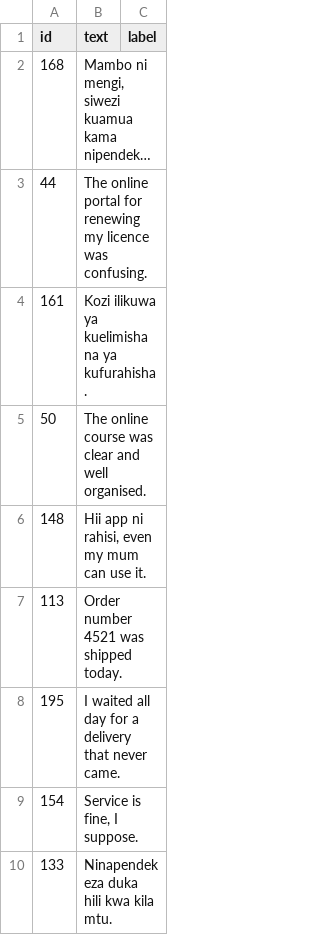
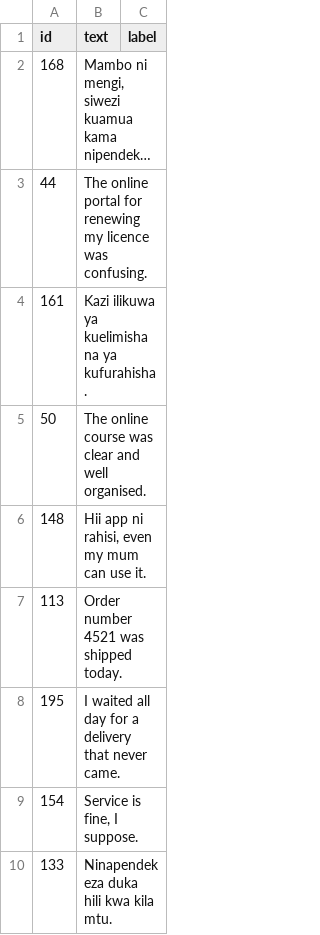
Before and after one commit to Onyango004/ai-data-portfolio, a CSV file: 01-annotation-agreement/data/pass2_labeling_sheet.csv, drawn as a sheet; only a part is shown; long unchanged cells end in ….

Commit message:
Update pass2_labeling_sheet.csv

```diff
--- a/01-annotation-agreement/data/pass2_labeling_sheet.csv
+++ b/01-annotation-agreement/data/pass2_labeling_sheet.csv
@@ -3,3 +3,3 @@ id,text,label
 44,The online portal for renewing my licence was confusing.,
-161,Kozi ilikuwa ya kuelimisha na ya kufurahisha.,
+161,Kazi ilikuwa ya kuelimisha na ya kufurahisha.,
 50,The online course was clear and well organised.,
```
